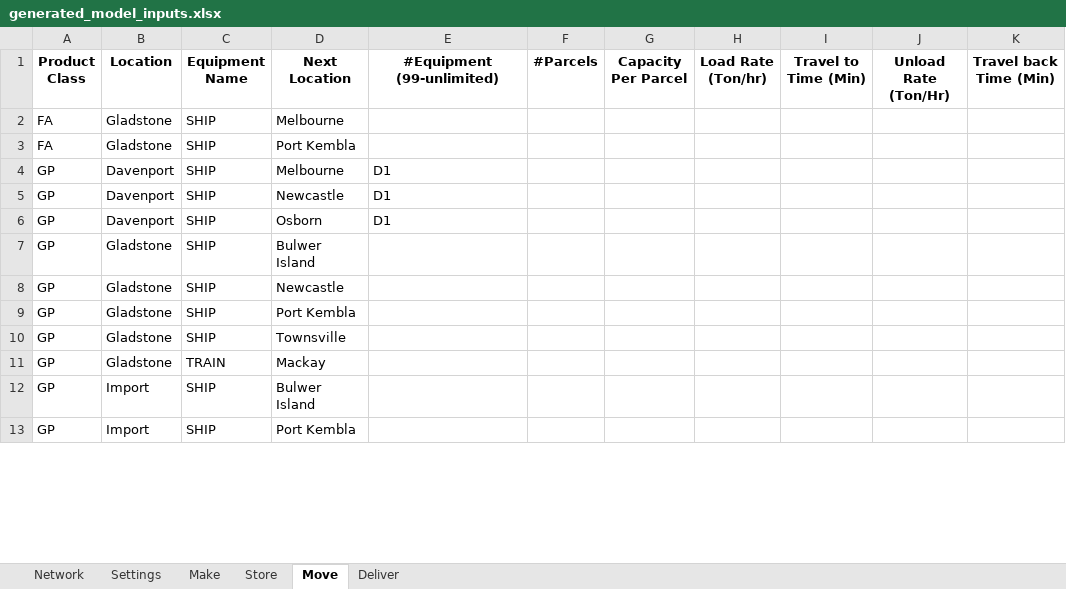
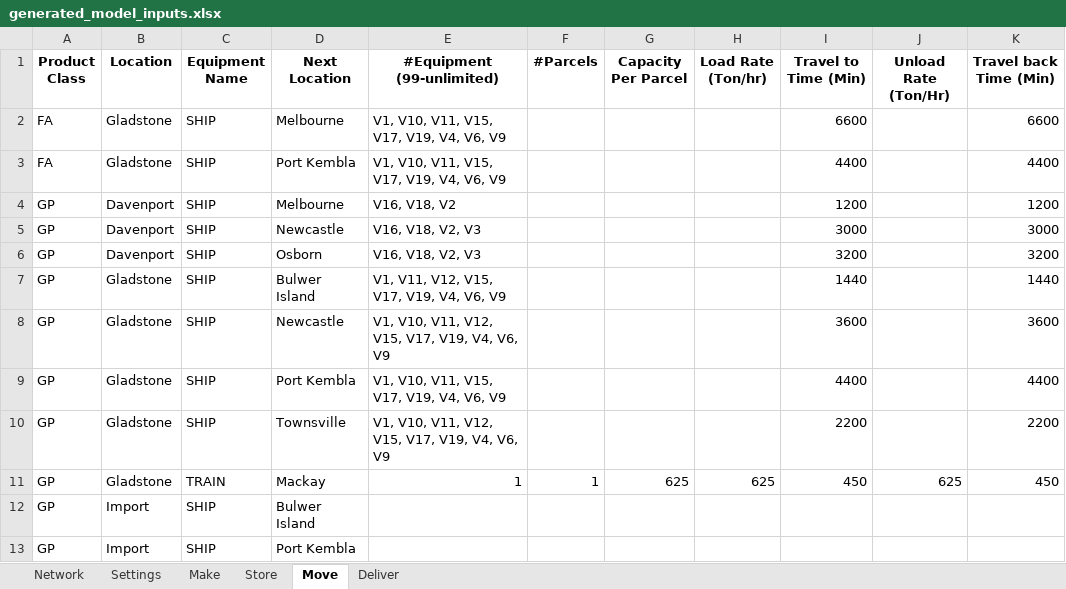
Before and after one commit to ZPrins/CA, an Excel workbook: generated_model_inputs.xlsx, sheet Move, drawn as a sheet; only a part is shown; values as stored, in another font and other column widths than the file's, no borders; the diff covers the shown part only; the diff names each change by its address in the sheet, - before the commit and + after, or states it on an @@ line.

```diff
--- a/generated_model_inputs.xlsx (sheet Move)
+++ b/generated_model_inputs.xlsx (sheet Move)
-E2:E3 (#Equipment (99-unlimited)): (empty)
+E2:E3 (#Equipment (99-unlimited)): V1, V10, V11, V15, V17, V19, V4, V6, V9
-I2 (Travel to Time (Min)): (empty)
+I2 (Travel to Time (Min)): 6600
-K2 (Travel back Time (Min)): (empty)
+K2 (Travel back Time (Min)): 6600
-I3 (Travel to Time (Min)): (empty)
+I3 (Travel to Time (Min)): 4400
-K3 (Travel back Time (Min)): (empty)
+K3 (Travel back Time (Min)): 4400
-E4 (#Equipment (99-unlimited)): D1
+E4 (#Equipment (99-unlimited)): V16, V18, V2
-I4 (Travel to Time (Min)): (empty)
+I4 (Travel to Time (Min)): 1200
-K4 (Travel back Time (Min)): (empty)
+K4 (Travel back Time (Min)): 1200
-E5:E6 (#Equipment (99-unlimited)): D1
+E5:E6 (#Equipment (99-unlimited)): V16, V18, V2, V3
-I5 (Travel to Time (Min)): (empty)
+I5 (Travel to Time (Min)): 3000
-K5 (Travel back Time (Min)): (empty)
+K5 (Travel back Time (Min)): 3000
-I6 (Travel to Time (Min)): (empty)
+I6 (Travel to Time (Min)): 3200
-K6 (Travel back Time (Min)): (empty)
+K6 (Travel back Time (Min)): 3200
-E7 (#Equipment (99-unlimited)): (empty)
+E7 (#Equipment (99-unlimited)): V1, V11, V12, V15, V17, V19, V4, V6, V9
-I7 (Travel to Time (Min)): (empty)
+I7 (Travel to Time (Min)): 1440
-K7 (Travel back Time (Min)): (empty)
+K7 (Travel back Time (Min)): 1440
-E8 (#Equipment (99-unlimited)): (empty)
+E8 (#Equipment (99-unlimited)): V1, V10, V11, V12, V15, V17, V19, V4, V6, V9
-I8 (Travel to Time (Min)): (empty)
+I8 (Travel to Time (Min)): 3600
-K8 (Travel back Time (Min)): (empty)
+K8 (Travel back Time (Min)): 3600
-E9 (#Equipment (99-unlimited)): (empty)
+E9 (#Equipment (99-unlimited)): V1, V10, V11, V15, V17, V19, V4, V6, V9
-I9 (Travel to Time (Min)): (empty)
+I9 (Travel to Time (Min)): 4400
-K9 (Travel back Time (Min)): (empty)
+K9 (Travel back Time (Min)): 4400
-E10 (#Equipment (99-unlimited)): (empty)
+E10 (#Equipment (99-unlimited)): V1, V10, V11, V12, V15, V17, V19, V4, V6, V9
-I10 (Travel to Time (Min)): (empty)
+I10 (Travel to Time (Min)): 2200
-K10 (Travel back Time (Min)): (empty)
+K10 (Travel back Time (Min)): 2200
-E11 (#Equipment (99-unlimited)): (empty)
+E11 (#Equipment (99-unlimited)): 1
-F11 (#Parcels): (empty)
+F11 (#Parcels): 1
-G11 (Capacity Per Parcel): (empty)
+G11 (Capacity Per Parcel): 625
-H11 (Load Rate (Ton/hr)): (empty)
+H11 (Load Rate (Ton/hr)): 625
-I11 (Travel to Time (Min)): (empty)
+I11 (Travel to Time (Min)): 450
-J11 (Unload Rate (Ton/Hr)): (empty)
+J11 (Unload Rate (Ton/Hr)): 625
-K11 (Travel back Time (Min)): (empty)
+K11 (Travel back Time (Min)): 450
```
Also changed, not shown: 54 edited cells elsewhere in this sheet, Model Inputs.xlsx.
